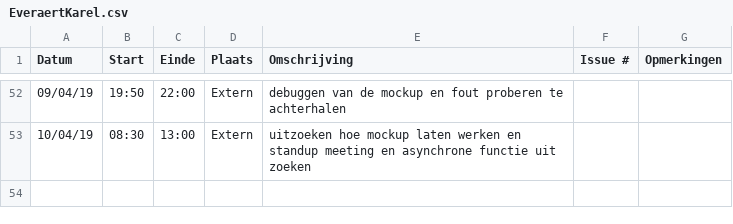
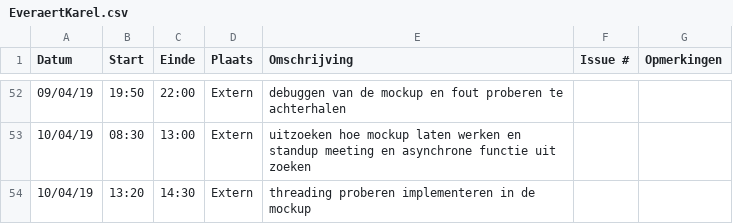
Before and after one commit to WouterStemgee/inventory-management-system-autonomous-drones, a CSV file: logboeken/EveraertKarel.csv, drawn as a sheet; only a part is shown, gaps mark what is left out.

Commit message:
Update EveraertKarel.csv

```diff
--- a/logboeken/EveraertKarel.csv
+++ b/logboeken/EveraertKarel.csv
@@ -53 +53,2 @@ Datum,Start,Einde,Plaats,Omschrijving,Issue #,Opmerkingen
 10/04/19,08:30,13:00,Extern,uitzoeken hoe mockup laten werken en standup meeting en asynchrone functie uit zoeken,,
+10/04/19,13:20,14:30,Extern,threading proberen implementeren in de mockup,,
```
